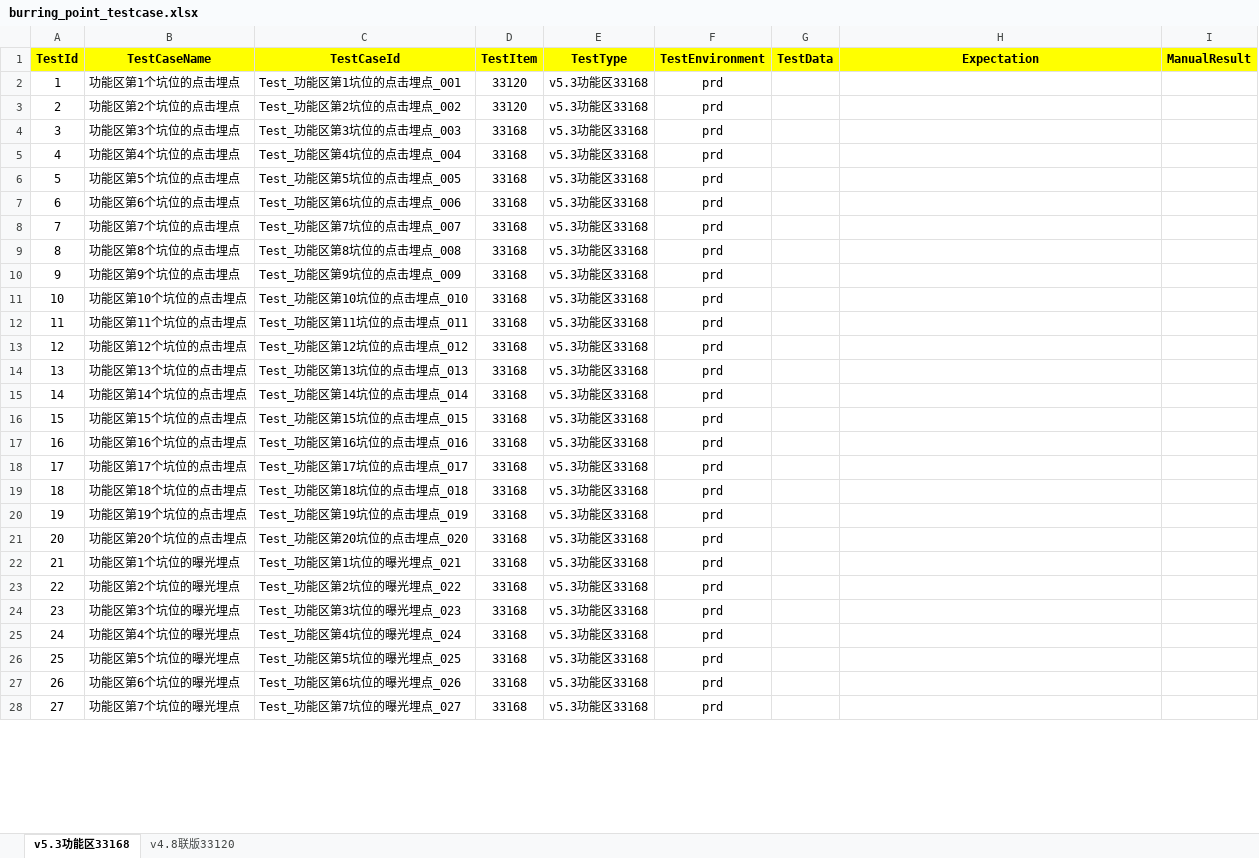
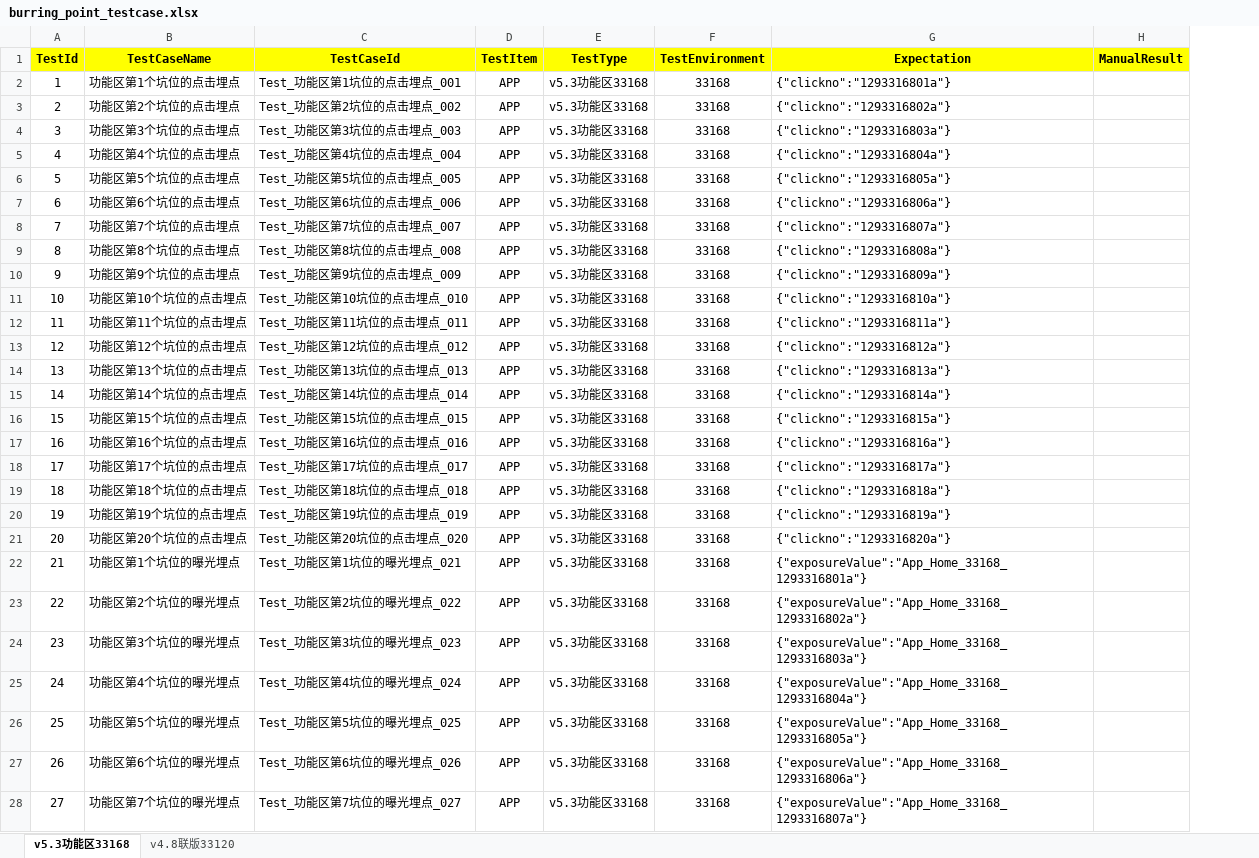
Before and after one commit to zhaoxiaojun/burying_point, an Excel workbook: burring_point_testcase.xlsx, sheet v5.3功能区33168, drawn as a sheet; only a part is shown; values as stored, in another font and other column widths than the file's, no borders; removed rows and columns are numbered as before the commit, all else as after; the diff covers the shown part only; the diff names each change by its address in the sheet, - before the commit and + after, or states it on an @@ line.

```diff
--- a/burring_point_testcase.xlsx (sheet v5.3功能区33168)
+++ b/burring_point_testcase.xlsx (sheet v5.3功能区33168)
-column G (TestData), empty
-D2:D3 (TestItem): 33120
+D2:D3 (TestItem): APP
-F2:F28 (TestEnvironment): prd
+F2:F28 (TestEnvironment): 33168
-G2 (Expectation): (empty)
+G2 (Expectation): {"clickno":"1293316801a"}
-G3 (Expectation): (empty)
+G3 (Expectation): {"clickno":"1293316802a"}
-D4:D28 (TestItem): 33168
+D4:D28 (TestItem): APP
-G4 (Expectation): (empty)
+G4 (Expectation): {"clickno":"1293316803a"}
-G5 (Expectation): (empty)
+G5 (Expectation): {"clickno":"1293316804a"}
-G6 (Expectation): (empty)
+G6 (Expectation): {"clickno":"1293316805a"}
-G7 (Expectation): (empty)
+G7 (Expectation): {"clickno":"1293316806a"}
-G8 (Expectation): (empty)
+G8 (Expectation): {"clickno":"1293316807a"}
-G9 (Expectation): (empty)
+G9 (Expectation): {"clickno":"1293316808a"}
-G10 (Expectation): (empty)
+G10 (Expectation): {"clickno":"1293316809a"}
-G11 (Expectation): (empty)
+G11 (Expectation): {"clickno":"1293316810a"}
-G12 (Expectation): (empty)
+G12 (Expectation): {"clickno":"1293316811a"}
-G13 (Expectation): (empty)
+G13 (Expectation): {"clickno":"1293316812a"}
-G14 (Expectation): (empty)
+G14 (Expectation): {"clickno":"1293316813a"}
-G15 (Expectation): (empty)
+G15 (Expectation): {"clickno":"1293316814a"}
-G16 (Expectation): (empty)
+G16 (Expectation): {"clickno":"1293316815a"}
-G17 (Expectation): (empty)
+G17 (Expectation): {"clickno":"1293316816a"}
-G18 (Expectation): (empty)
+G18 (Expectation): {"clickno":"1293316817a"}
-G19 (Expectation): (empty)
+G19 (Expectation): {"clickno":"1293316818a"}
-G20 (Expectation): (empty)
+G20 (Expectation): {"clickno":"1293316819a"}
-G21 (Expectation): (empty)
+G21 (Expectation): {"clickno":"1293316820a"}
-G22 (Expectation): (empty)
+G22 (Expectation): {"exposureValue":"App_Home_33168_1293316801a"}
-G23 (Expectation): (empty)
+G23 (Expectation): {"exposureValue":"App_Home_33168_1293316802a"}
-G24 (Expectation): (empty)
+G24 (Expectation): {"exposureValue":"App_Home_33168_1293316803a"}
-G25 (Expectation): (empty)
+G25 (Expectation): {"exposureValue":"App_Home_33168_1293316804a"}
-G26 (Expectation): (empty)
+G26 (Expectation): {"exposureValue":"App_Home_33168_1293316805a"}
-G27 (Expectation): (empty)
+G27 (Expectation): {"exposureValue":"App_Home_33168_1293316806a"}
-G28 (Expectation): (empty)
+G28 (Expectation): {"exposureValue":"App_Home_33168_1293316807a"}
```
Also changed, not shown: 39 edited cells elsewhere in this sheet, 11 other files.
